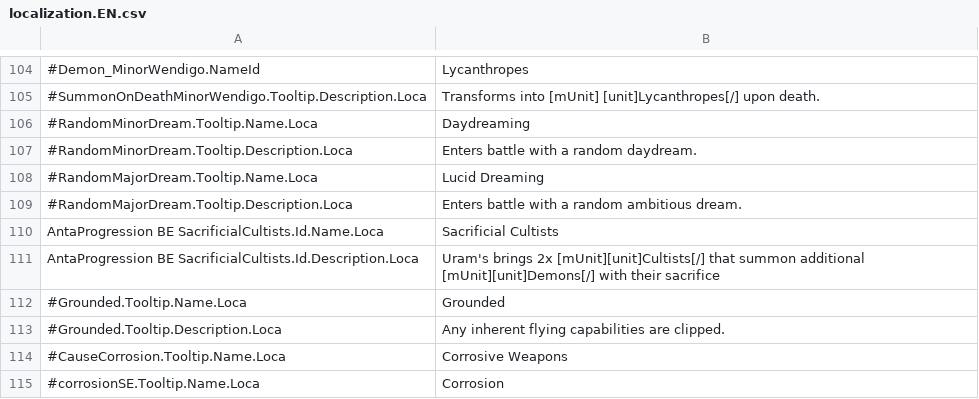
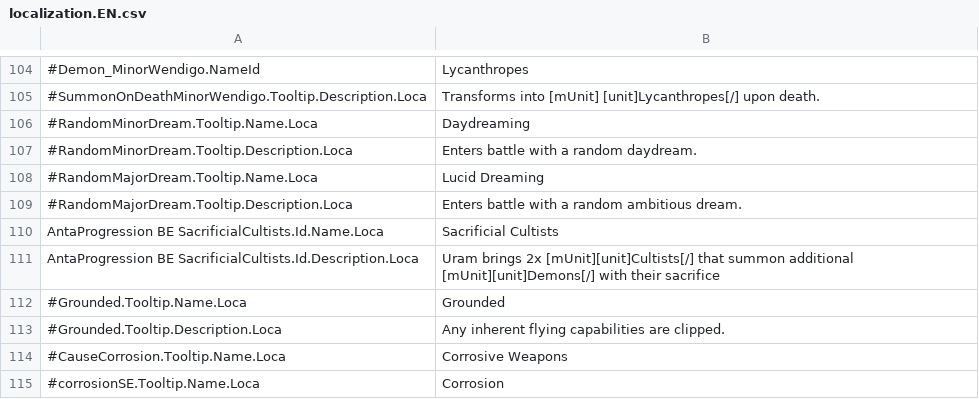
Before and after one commit to kaysoky/spellforce-coe-mods, a CSV file: stronger.antagonists/Localization/localization.EN.csv, drawn as a sheet; only a part is shown, gaps mark what is left out; the diff names each change by its address in the sheet, - before the commit and + after, or states it on an @@ line.

Commit message:
Stronger Antagonists: mod version 1.4 with Uram's stack spawn adjustment and other tweaks.

```diff
--- a/stronger.antagonists/Localization/localization.EN.csv
+++ b/stronger.antagonists/Localization/localization.EN.csv
-B111: Uram's brings 2x…
+B111: Uram brings 2x…
```
Also changed, not shown: 45 other files.
